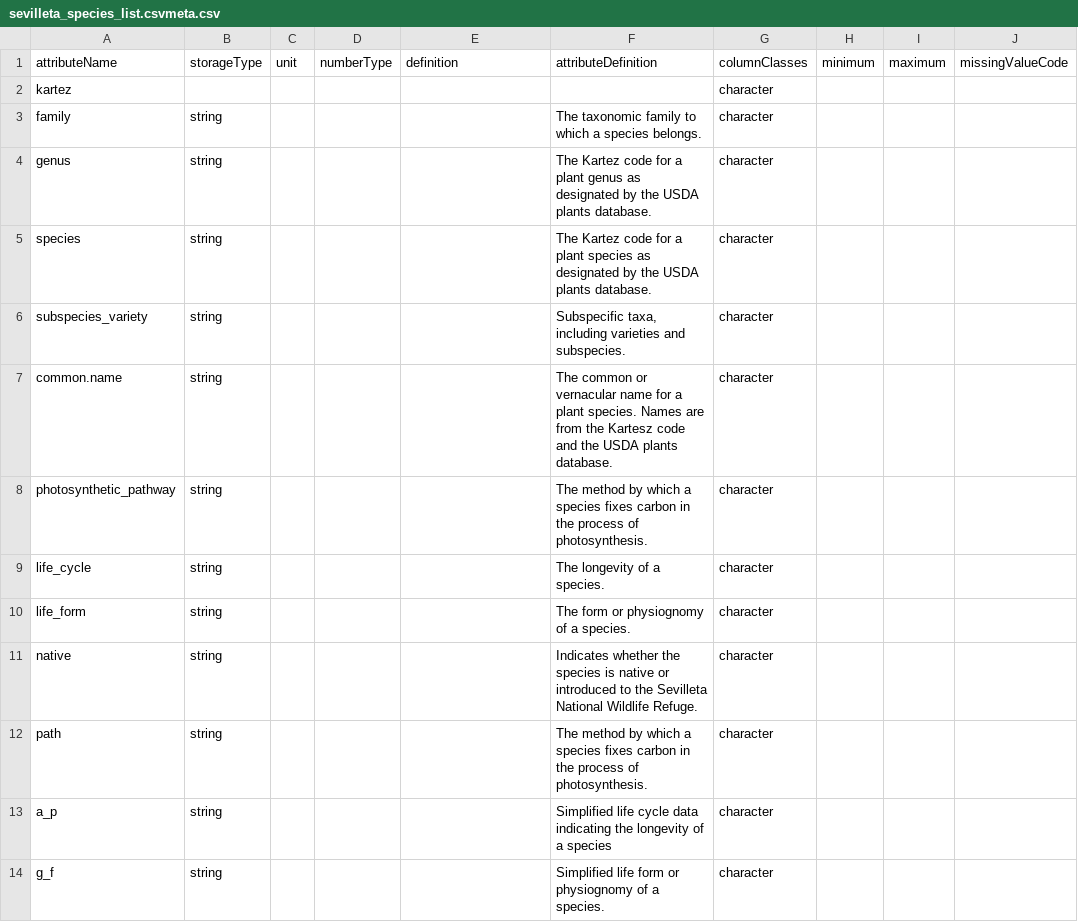
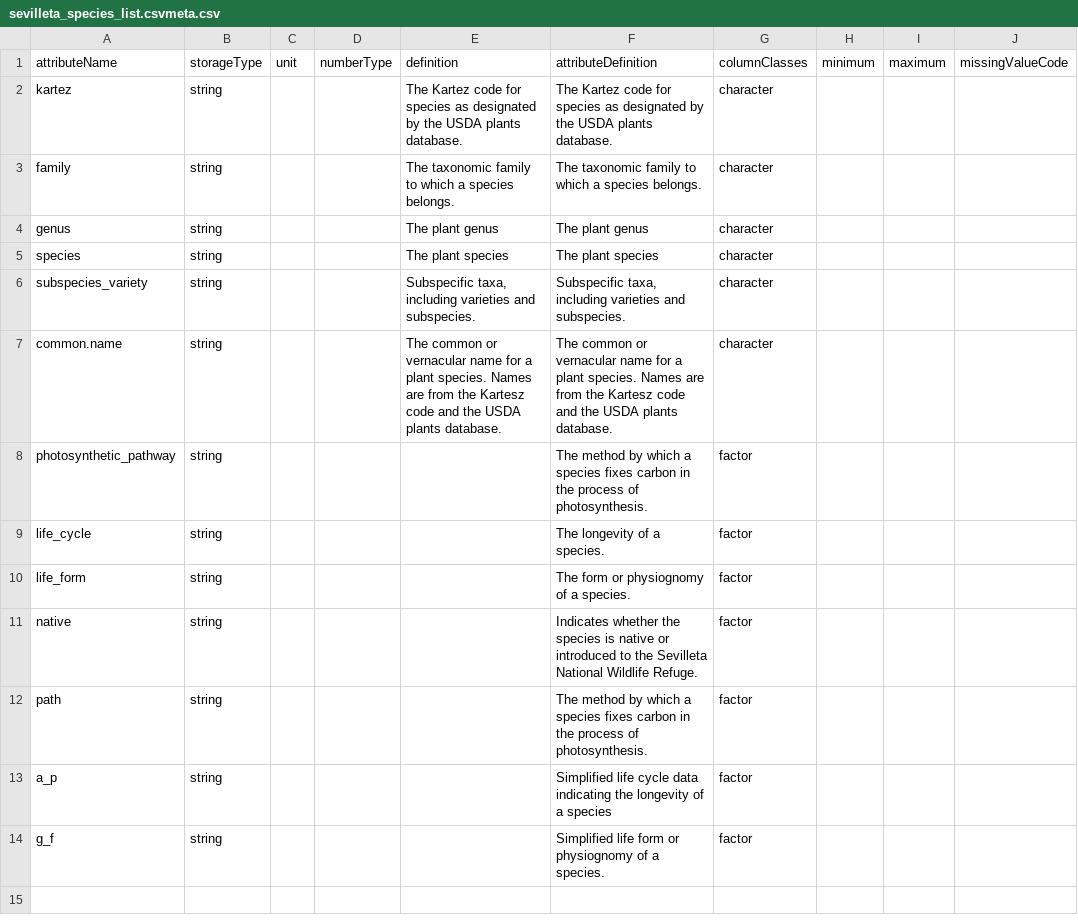
Before and after one commit to NCEAS/sev-comm-dyn, a CSV file: sevilleta_species_list.csvmeta.csv, drawn as a sheet; only a part is shown; the diff names each change by its address in the sheet, - before the commit and + after, or states it on an @@ line.

```diff
--- a/sevilleta_species_list.csvmeta.csv
+++ b/sevilleta_species_list.csvmeta.csv
-B2 (storageType): (empty)
+B2 (storageType): string
-E2 (definition): (empty)
+E2 (definition): The Kartez code for species as designated by the USDA plants database.
-F2 (attributeDefinition): (empty)
+F2 (attributeDefinition): The Kartez code for species as designated by the USDA plants database.
-E3 (definition): (empty)
+E3 (definition): The taxonomic family to which a species belongs.
-E4 (definition): (empty)
+E4 (definition): The plant genus
-F4 (attributeDefinition): The Kartez code for a plant genus as designated by the USDA plants database.
+F4 (attributeDefinition): The plant genus
-E5 (definition): (empty)
+E5 (definition): The plant species
-F5 (attributeDefinition): The Kartez code for a plant species as designated by the USDA plants database.
+F5 (attributeDefinition): The plant species
-E6 (definition): (empty)
+E6 (definition): Subspecific taxa, including varieties and subspecies.
-E7 (definition): (empty)
+E7 (definition): The common or vernacular name for a plant species. Names are from the Kartesz code and the USDA plants database.
-G8:G14 (columnClasses): character
+G8:G14 (columnClasses): factor
```
Also changed, not shown: peopledp2.csv, peopledp3.csv, 4 other files.
